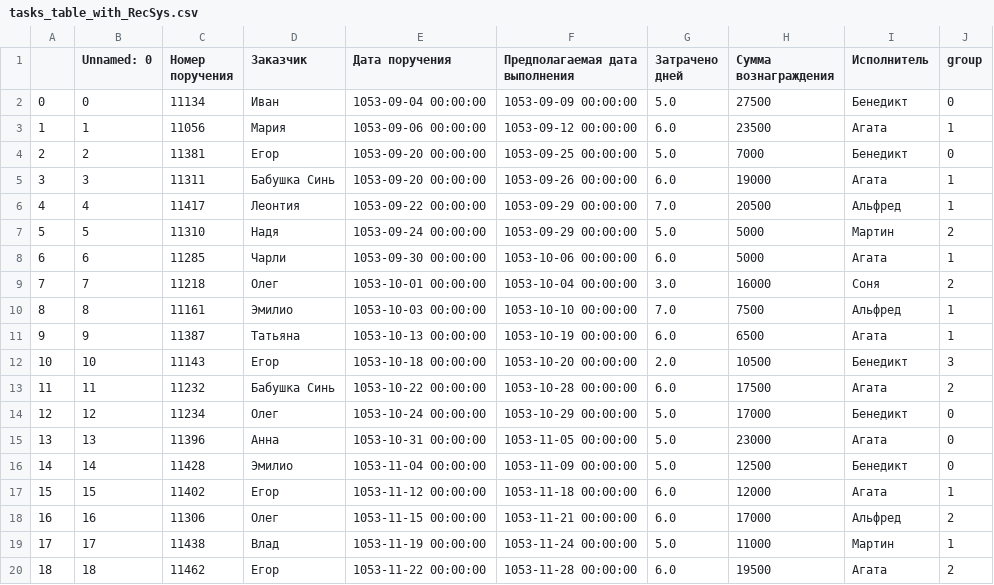
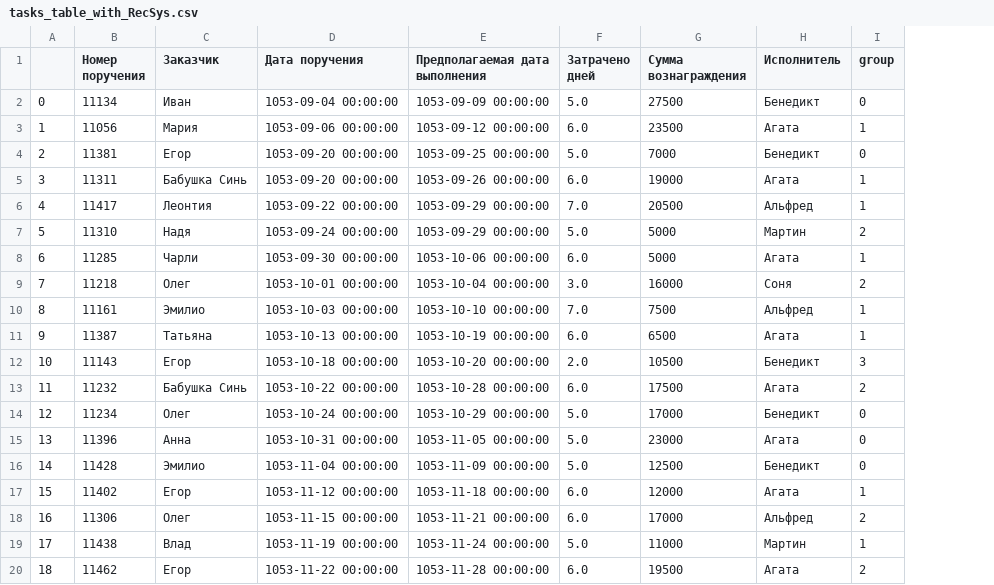
Before and after one commit to orekhovsky/GPN-Intelligence-Cup-2024_RecSys, a CSV file: compare suggestions/tasks_table_with_RecSys.csv, drawn as a sheet; the diff names each change by its address in the sheet, - before the commit and + after, or states it on an @@ line.

```diff
--- a/compare suggestions/tasks_table_with_RecSys.csv
+++ b/compare suggestions/tasks_table_with_RecSys.csv
-column B (Unnamed: 0), rows 2-20: 0 | 1 | 2 | 3 | 4 | 5 | 6 | 7 | 8 | 9 | 10 | 11 | 12 | 13 | 14 | 15 | 16 | 17 | 18
```
Also changed, not shown: 2 other files.
